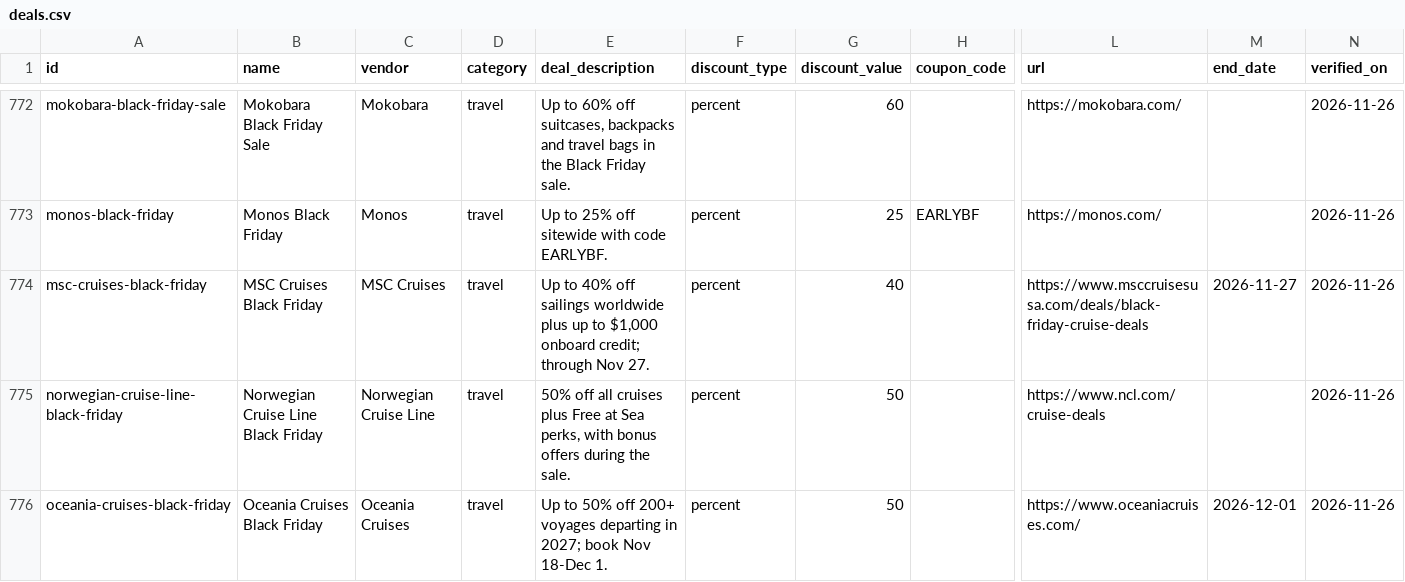
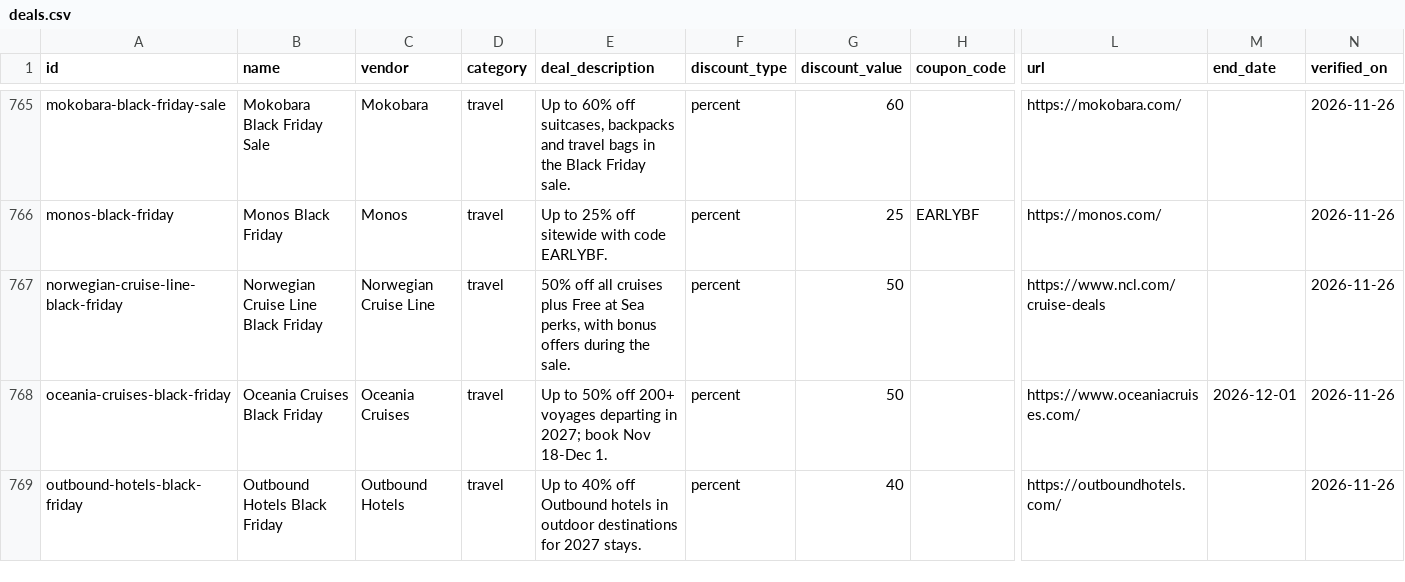
Before and after one commit to nick-choudhary/dealsdrop, a CSV file: generated/deals.csv, drawn as a sheet; only a part is shown, gaps mark what is left out; the shorter side is filled out with more unchanged rows; rows hold the shown columns only; the diff covers the shown part only; the diff names each change by its address in the sheet, - before the commit and + after, or states it on an @@ line.

```diff
--- a/generated/deals.csv
+++ b/generated/deals.csv
-row 774: msc-cruises-black-friday | MSC Cruises Black Friday | MSC Cruises | travel | Up to 40% off sailings worldwide plus up to $1,000 onboard credit; through Nov 27. | percent | 40 |  | https://www.msccruisesusa.com/deals/black-friday-cruise-deals | 2026-11-27 | 2026-11-26
```
Also changed, not shown: 7 removed rows elsewhere in this file, 7 other files.
